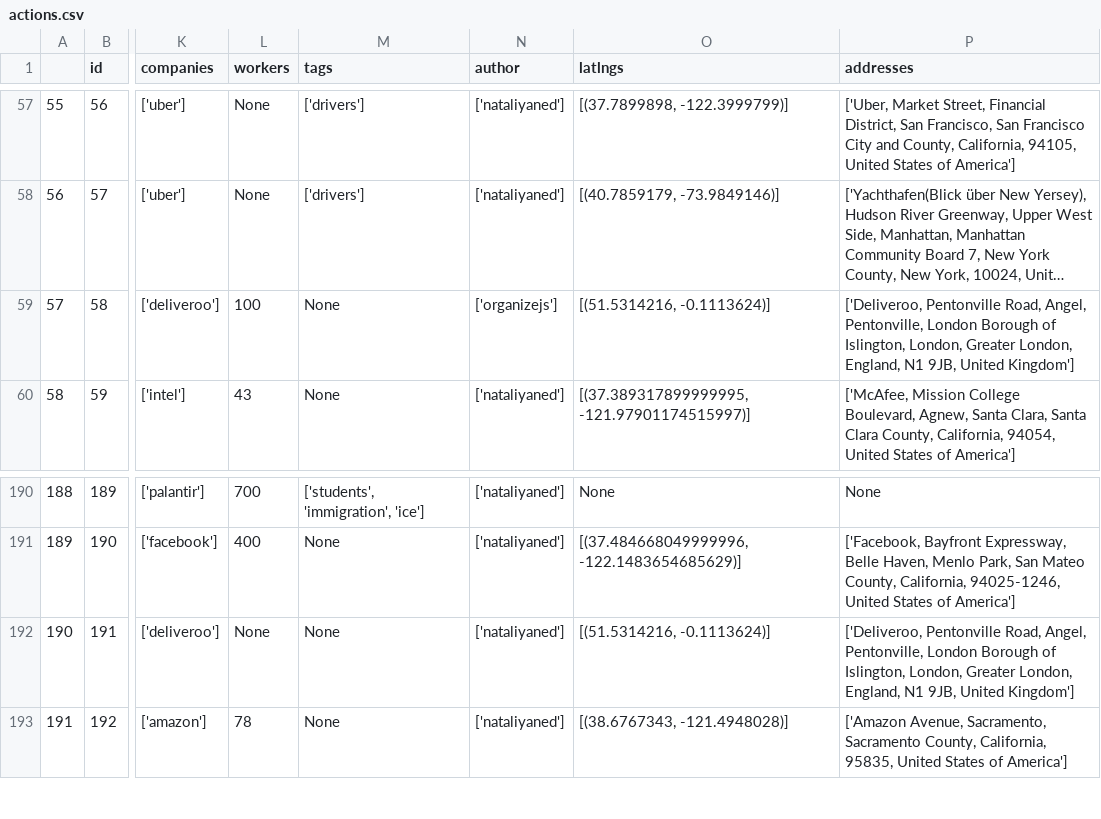
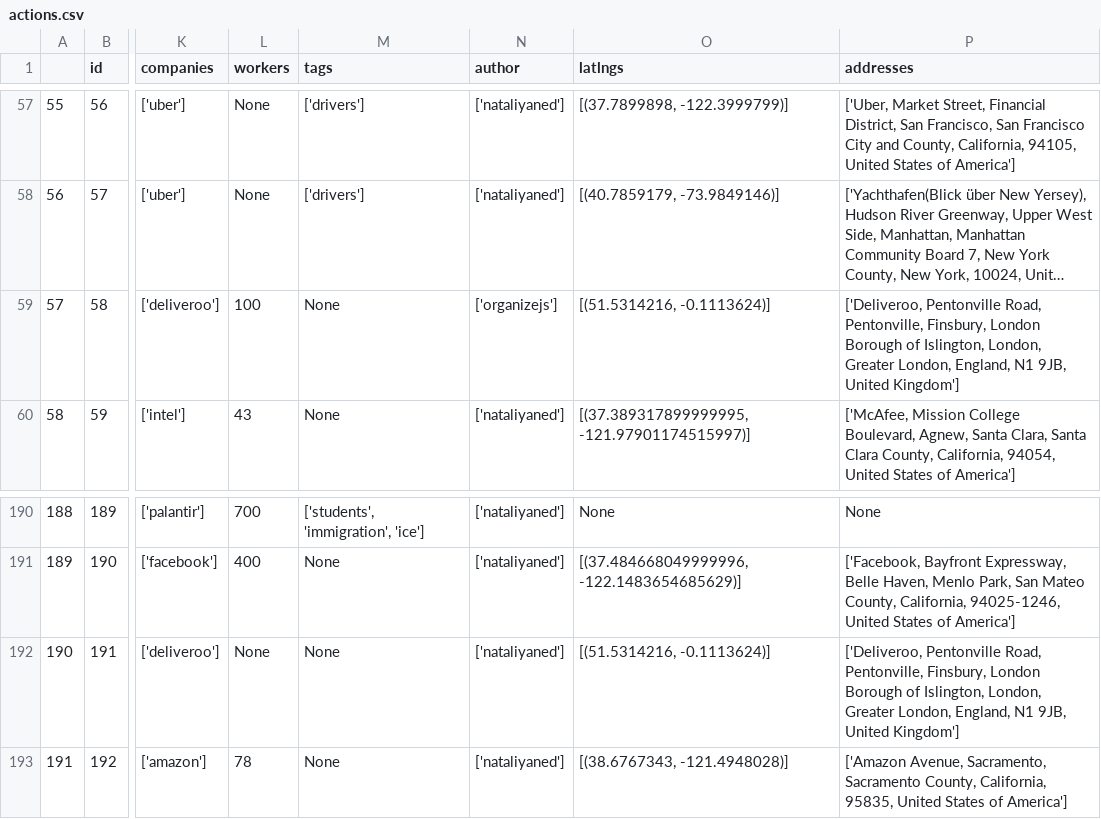
Before and after one commit to collective-action/tech, a CSV file: actions.csv, drawn as a sheet; only a part is shown, gaps mark what is left out; long unchanged cells end in …; the diff names each change by its address in the sheet, - before the commit and + after, or states it on an @@ line.

```diff
--- a/actions.csv
+++ b/actions.csv
-P59 (addresses): …Pentonville Road, Angel, Pentonville, London Borough…
+P59 (addresses): …Pentonville Road, Pentonville, Finsbury, London Borough…
-P192 (addresses): …Pentonville Road, Angel, Pentonville, London Borough…
+P192 (addresses): …Pentonville Road, Pentonville, Finsbury, London Borough…
```
Also changed, not shown: 4 other files.
